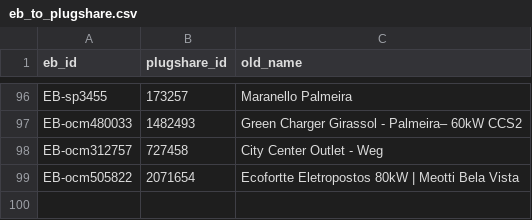
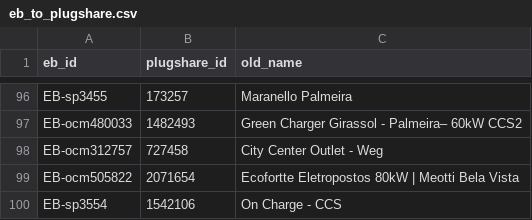
Before and after one commit to ParaguaianMax/paraguay-ev-market, a CSV file: viagens/eb_to_plugshare.csv, drawn as a sheet; only a part is shown, gaps mark what is left out.

```diff
--- a/viagens/eb_to_plugshare.csv
+++ b/viagens/eb_to_plugshare.csv
@@ -99 +99,2 @@ EB-ocm312757,727458,City Center Outlet - Weg
 EB-ocm505822,2071654,Ecofortte Eletropostos 80kW | Meotti Bela Vista
+EB-sp3554,1542106,On Charge - CCS
```
Also changed, not shown: viagens/cde-bombinhas.csv, 1 other file.
